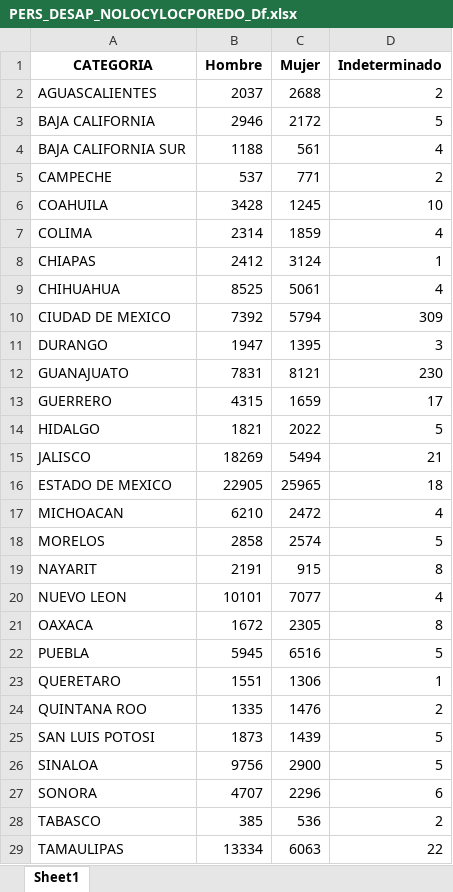
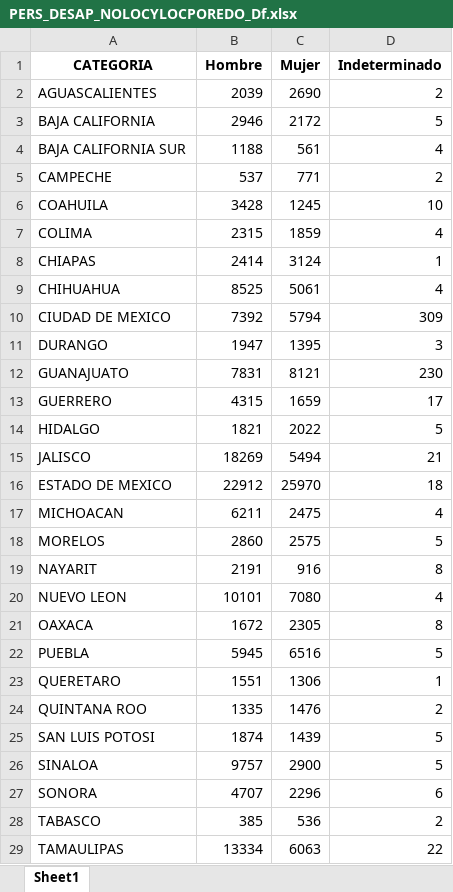
Before and after one commit to alexandertrejo1193/desaparecidos, an Excel workbook: PERS_DESAP_NOLOCYLOCPOREDO_Df.xlsx, sheet Sheet1, drawn as a sheet; only a part is shown; values as stored, in another font and other column widths than the file's, no borders; the diff names each change by its address in the sheet, - before the commit and + after, or states it on an @@ line.

```diff
--- a/PERS_DESAP_NOLOCYLOCPOREDO_Df.xlsx (sheet Sheet1)
+++ b/PERS_DESAP_NOLOCYLOCPOREDO_Df.xlsx (sheet Sheet1)
-B2 (Hombre): 2037
+B2 (Hombre): 2039
-C2 (Mujer): 2688
+C2 (Mujer): 2690
-B7 (Hombre): 2314
+B7 (Hombre): 2315
-B8 (Hombre): 2412
+B8 (Hombre): 2414
-B16 (Hombre): 22905
+B16 (Hombre): 22912
-C16 (Mujer): 25965
+C16 (Mujer): 25970
-B17 (Hombre): 6210
+B17 (Hombre): 6211
-C17 (Mujer): 2472
+C17 (Mujer): 2475
-B18 (Hombre): 2858
+B18 (Hombre): 2860
-C18 (Mujer): 2574
+C18 (Mujer): 2575
-C19 (Mujer): 915
+C19 (Mujer): 916
-C20 (Mujer): 7077
+C20 (Mujer): 7080
-B25 (Hombre): 1873
+B25 (Hombre): 1874
-B26 (Hombre): 9756
+B26 (Hombre): 9757
```
Also changed, not shown: PERSONAS_DESAP_Y_NO_LOC_XEDO_Df.xlsx, PERS_DESAP_NOLOCYLOCPORNA_Df.xlsx, 2 other files.
